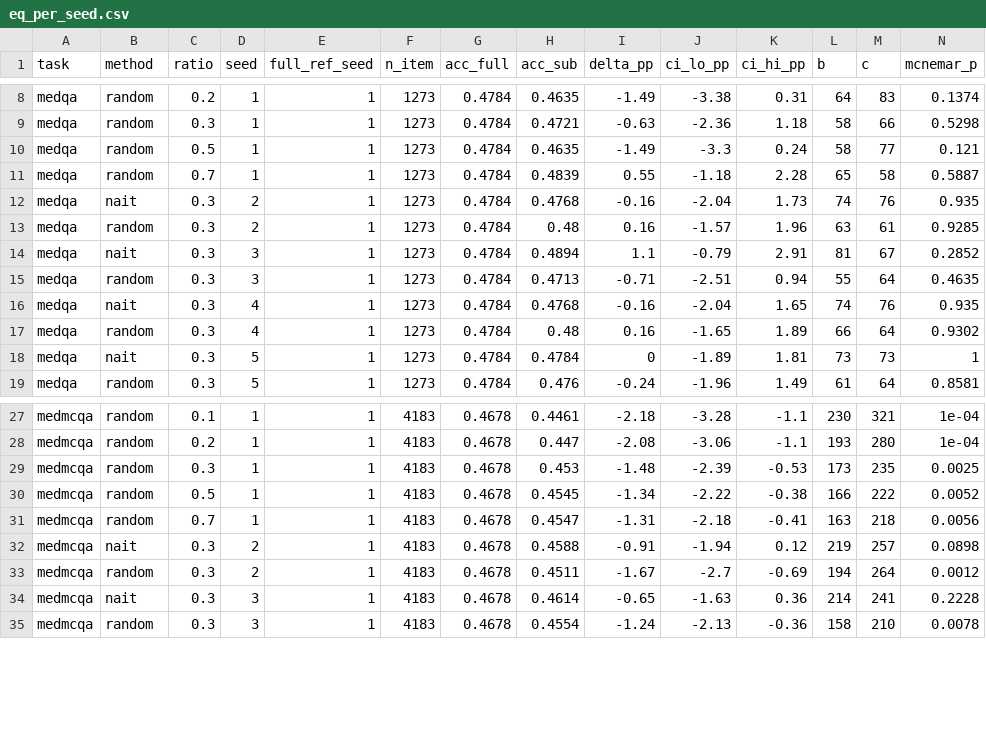
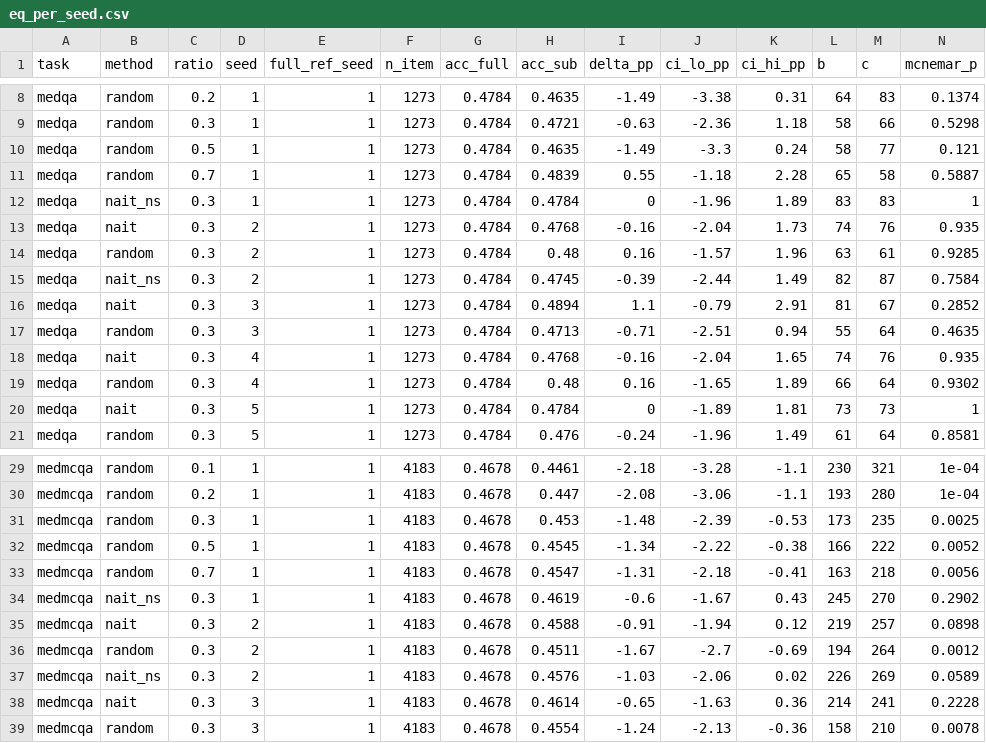
Before and after one commit to wyw-yy/datadiet-ehr, a CSV file: results/eq_per_seed.csv, drawn as a sheet; only a part is shown, gaps mark what is left out; rows hold the shown columns only; the diff names each change by its address in the sheet, - before the commit and + after, or states it on an @@ line.

```diff
--- a/results/eq_per_seed.csv
+++ b/results/eq_per_seed.csv
+row 12: medqa | nait_ns | 0.3 | 1 | 1 | 1273 | 0.4784 | 0.4784 | 0 | -1.96 | 1.89 | 83 | 83 | 1
+row 15: medqa | nait_ns | 0.3 | 2 | 1 | 1273 | 0.4784 | 0.4745 | -0.39 | -2.44 | 1.49 | 82 | 87 | 0.7584
+row 34: medmcqa | nait_ns | 0.3 | 1 | 1 | 4183 | 0.4678 | 0.4619 | -0.6 | -1.67 | 0.43 | 245 | 270 | 0.2902
+row 37: medmcqa | nait_ns | 0.3 | 2 | 1 | 4183 | 0.4678 | 0.4576 | -1.03 | -2.06 | 0.02 | 226 | 269 | 0.0589
```
Also changed, not shown: results/eq_contrast.csv, results/eq_table.csv, 19 other files.
